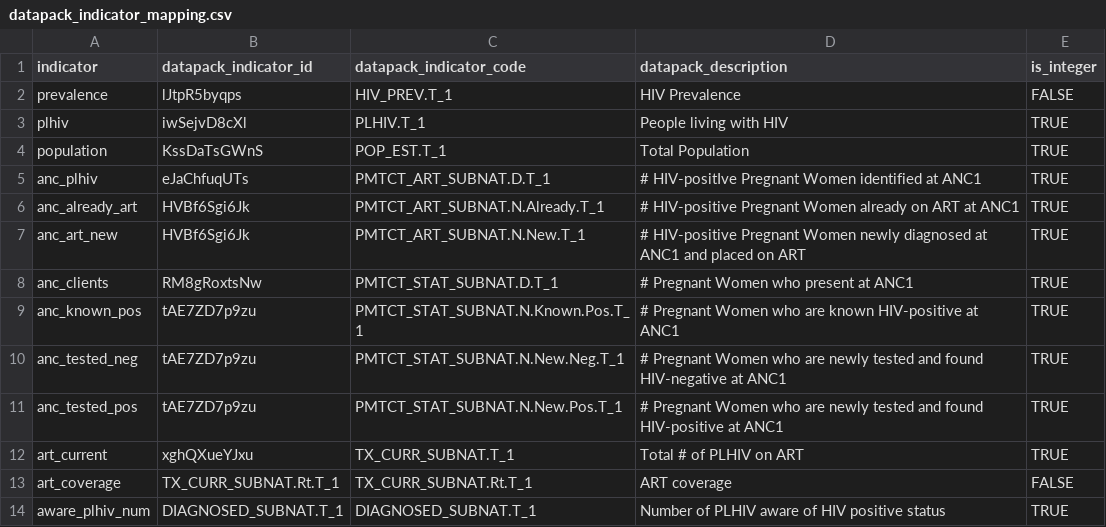
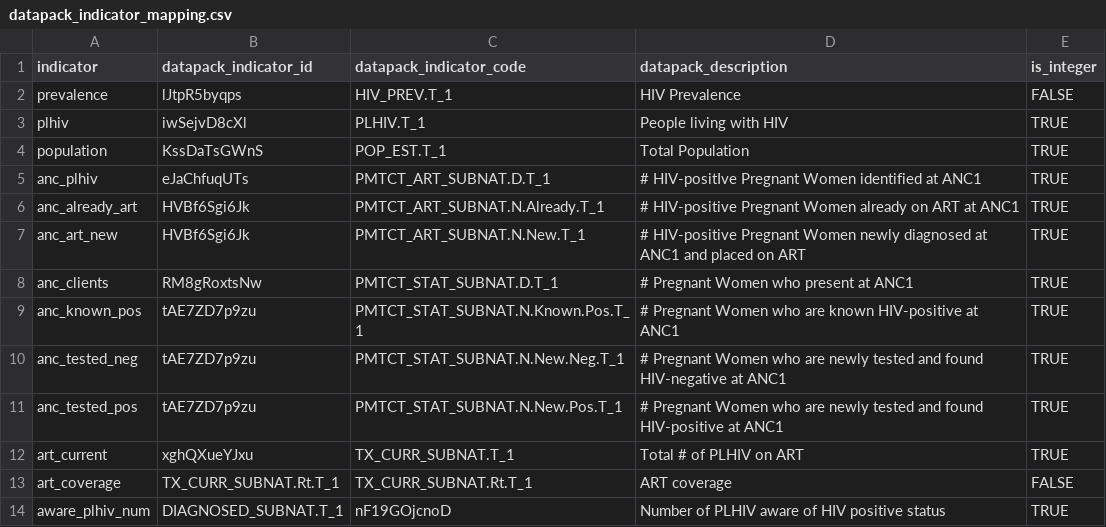
Before and after one commit to mrc-ide/naomi, a CSV file: inst/datapack/datapack_indicator_mapping.csv, drawn as a sheet.

```diff
--- a/inst/datapack/datapack_indicator_mapping.csv
+++ b/inst/datapack/datapack_indicator_mapping.csv
@@ -13,2 +13,2 @@ art_current,xghQXueYJxu,TX_CURR_SUBNAT.T_1,Total # of PLHIV on ART,TRUE
 art_coverage,TX_CURR_SUBNAT.Rt.T_1,TX_CURR_SUBNAT.Rt.T_1,ART coverage,FALSE
-aware_plhiv_num,DIAGNOSED_SUBNAT.T_1,DIAGNOSED_SUBNAT.T_1,Number of PLHIV aware of HIV positive status,TRUE
+aware_plhiv_num,DIAGNOSED_SUBNAT.T_1,nF19GOjcnoD,Number of PLHIV aware of HIV positive status,TRUE
```
Also changed, not shown: inst/datapack/datapack_psnu_area_id_map.csv, 1 other file.
